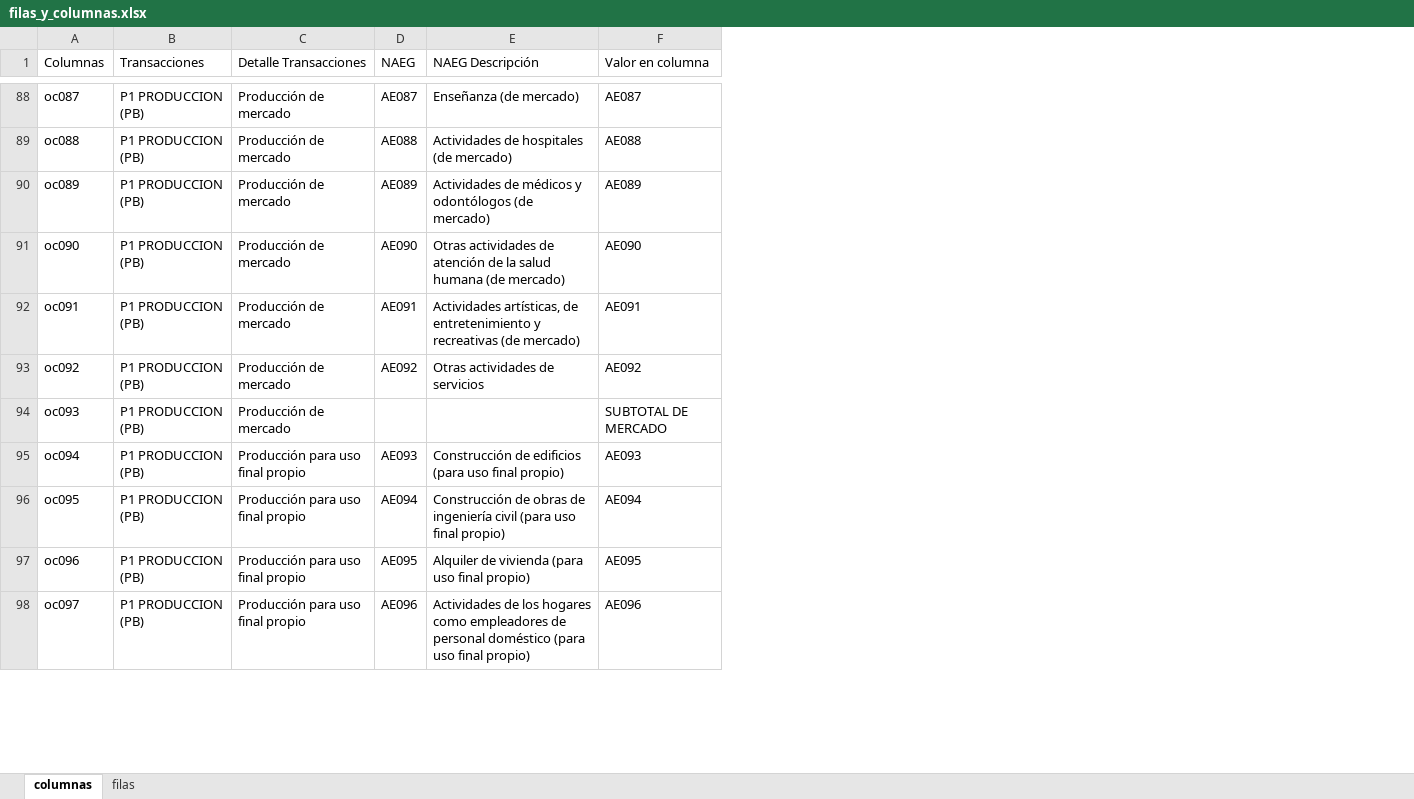
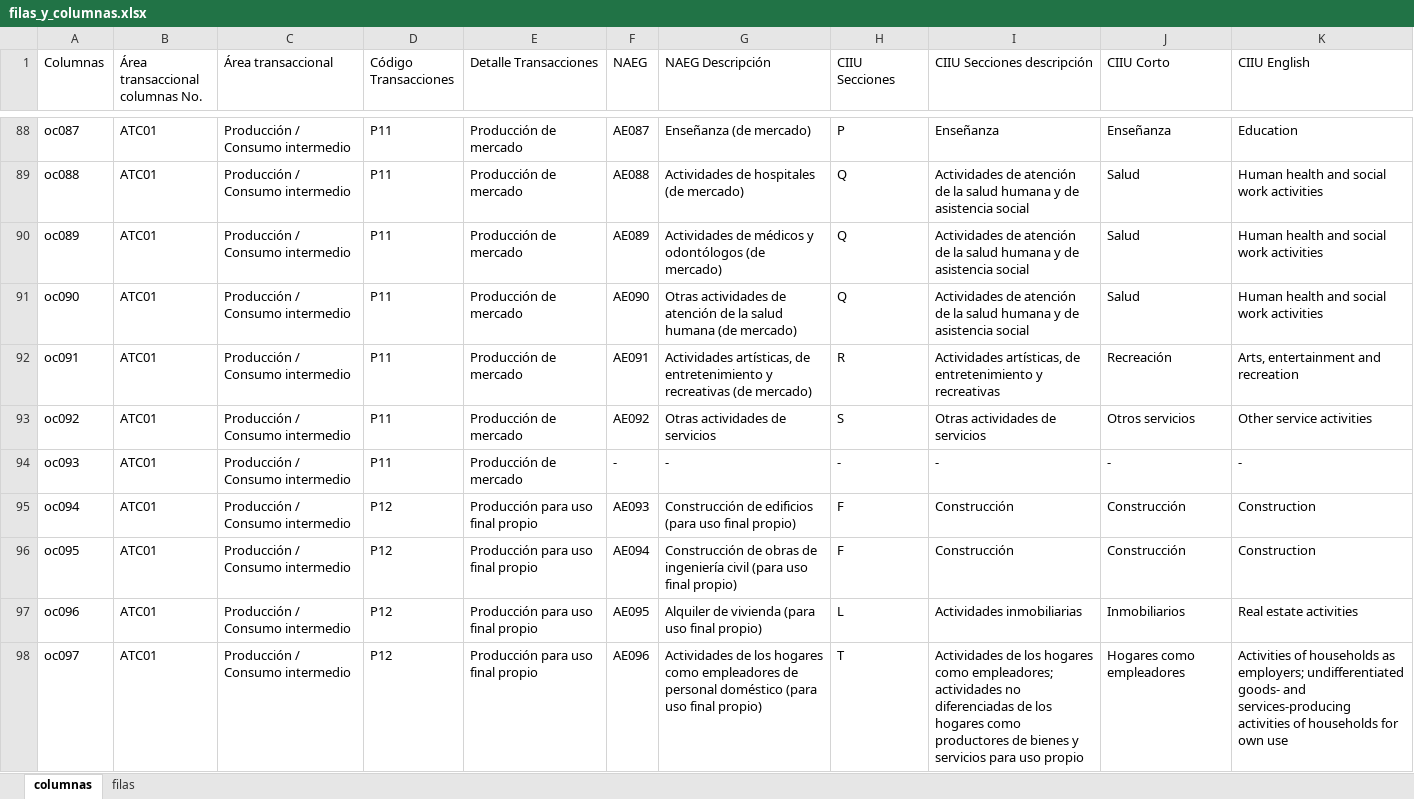
Before and after one commit to chwresearch/scn_gt, an Excel workbook: datos/filas_y_columnas.xlsx, sheet columnas, drawn as a sheet; only a part is shown, gaps mark what is left out; values as stored, in another font and other column widths than the file's, no cell formats; removed rows and columns are numbered as before the commit, all else as after; the diff covers the shown part only; the diff names each change by its address in the sheet, - before the commit and + after, or states it on an @@ line.

```diff
--- a/datos/filas_y_columnas.xlsx (sheet columnas)
+++ b/datos/filas_y_columnas.xlsx (sheet columnas)
-column B (Transacciones), rows 88-98: all P1 PRODUCCION (PB)
+column B (Área transaccional columnas No.), rows 88-98: all ATC01
+column C (Área transaccional), rows 88-98: all Producción / Consumo intermedio
+column D (Código Transacciones), rows 88-98: P11 | P11 | P11 | P11 | P11 | P11 | P11 | P12 | P12 | P12 | P12
-column F (Valor en columna), rows 88-98: AE087 | AE088 | AE089 | AE090 | AE091 | AE092 | SUBTOTAL DE MERCADO | AE093 | AE094 | AE095 | AE096
+column H (CIIU Secciones), rows 88-98: P | Q | Q | Q | R | S | - | F | F | L | T
+column I (CIIU Secciones descripción), rows 88-98: Enseñanza | Actividades de atención de la salud humana y de asistencia social | Actividades de atención de la salud humana y de asistencia social | Actividades de atención de la salud humana y de asistencia social | Actividades artísticas, de entretenimiento y recreativas | Otras actividades de servicios | - | Construcción | Construcción | Actividades inmobiliarias | Actividades de los hogares como empleadores; actividades no diferenciadas de los hogares como productores de bienes y servicios para uso propio
+column J (CIIU Corto), rows 88-98: Enseñanza | Salud | Salud | Salud | Recreación | Otros servicios | - | Construcción | Construcción | Inmobiliarios | Hogares como empleadores
+column K (CIIU English), rows 88-98: Education | Human health and social work activities | Human health and social work activities | Human health and social work activities | Arts, entertainment and recreation | Other service activities | - | Construction | Construction | Real estate activities | Activities of households as employers; undifferentiated goods- and services-producing activities of households for own use
-F94 (NAEG): (empty)
+F94 (NAEG): -
-G94 (NAEG Descripción): (empty)
+G94 (NAEG Descripción): -
```
Also changed, not shown: 90 edited cells elsewhere in this sheet, sheet filas, cell formats, datos/GTM_CLASIFICACIONES.xlsx, 4 other files.
